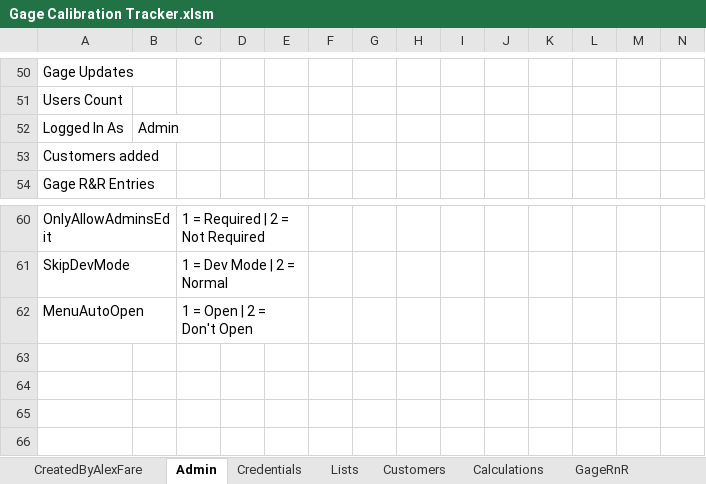
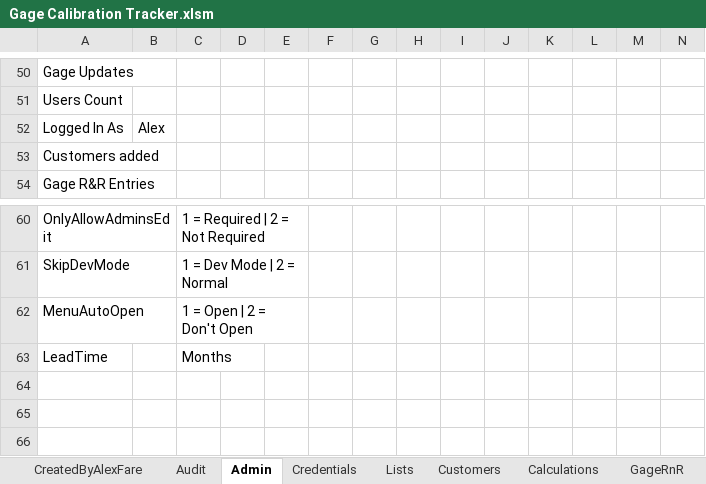
Before and after one commit to alexfare/GageCalibrationTracker, an Excel workbook: Gage Calibration Tracker.xlsm, sheet Admin, drawn as a sheet; only a part is shown, gaps mark what is left out; values as stored, in another font and other column widths than the file's, no borders; charts and pictures not drawn; rows hold the shown columns only; the diff names each change by its address in the sheet, - before the commit and + after, or states it on an @@ line.

Commit message:
v4.3.4
1. Added Audit Log.
2. Removed redundant and unused code fromt he main menu (WIP)
3. Updated layouts for Menu and Admin Panel.
4. Added DueDateEmailer (WIP).
5. Updated LeadTime default Timeframe to 1 month.
6. LeadTime Timeframe now editable within the Admin Settings (SuperAdmin).
7. Updated Login Form.

```diff
--- a/Gage Calibration Tracker.xlsm (sheet Admin)
+++ b/Gage Calibration Tracker.xlsm (sheet Admin)
+sheet tab: Audit
-B52: Admin
+B52: Alex
-row 63: (empty)
+row 63: LeadTime |  | Months
```
Also changed, not shown: sheet CreatedByAlexFare, charts or pictures, 10 other files.
